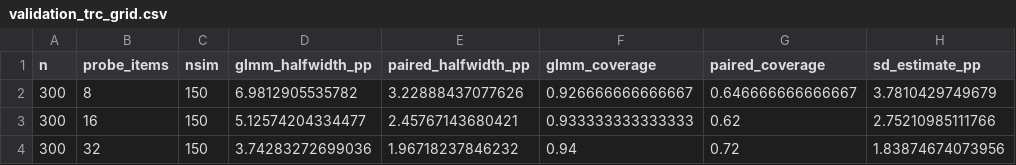
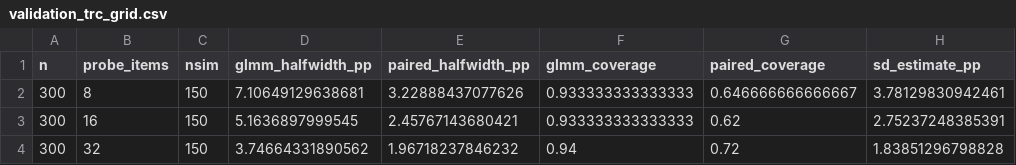
Before and after one commit to tobiasjwessel7/ete-trc-tutorial, a CSV file: results/validation_trc_grid.csv, drawn as a sheet.

```diff
--- a/results/validation_trc_grid.csv
+++ b/results/validation_trc_grid.csv
@@ -1,4 +1,4 @@
 "n","probe_items","nsim","glmm_halfwidth_pp","paired_halfwidth_pp","glmm_coverage","paired_coverage","sd_estimate_pp"
-300,8,150,6.9812905535782,3.22888437077626,0.926666666666667,0.646666666666667,3.7810429749679
-300,16,150,5.12574204334477,2.45767143680421,0.933333333333333,0.62,2.75210985111766
-300,32,150,3.74283272699036,1.96718237846232,0.94,0.72,1.83874674073956
+300,8,150,7.10649129638681,3.22888437077626,0.933333333333333,0.646666666666667,3.78129830942461
+300,16,150,5.1636897999545,2.45767143680421,0.933333333333333,0.62,2.75237248385391
+300,32,150,3.74664331890562,1.96718237846232,0.94,0.72,1.83851296798828
```
Also changed, not shown: results/ete_heterogeneity_grid.csv, results/ete_power_grid.csv, 32 other files.
